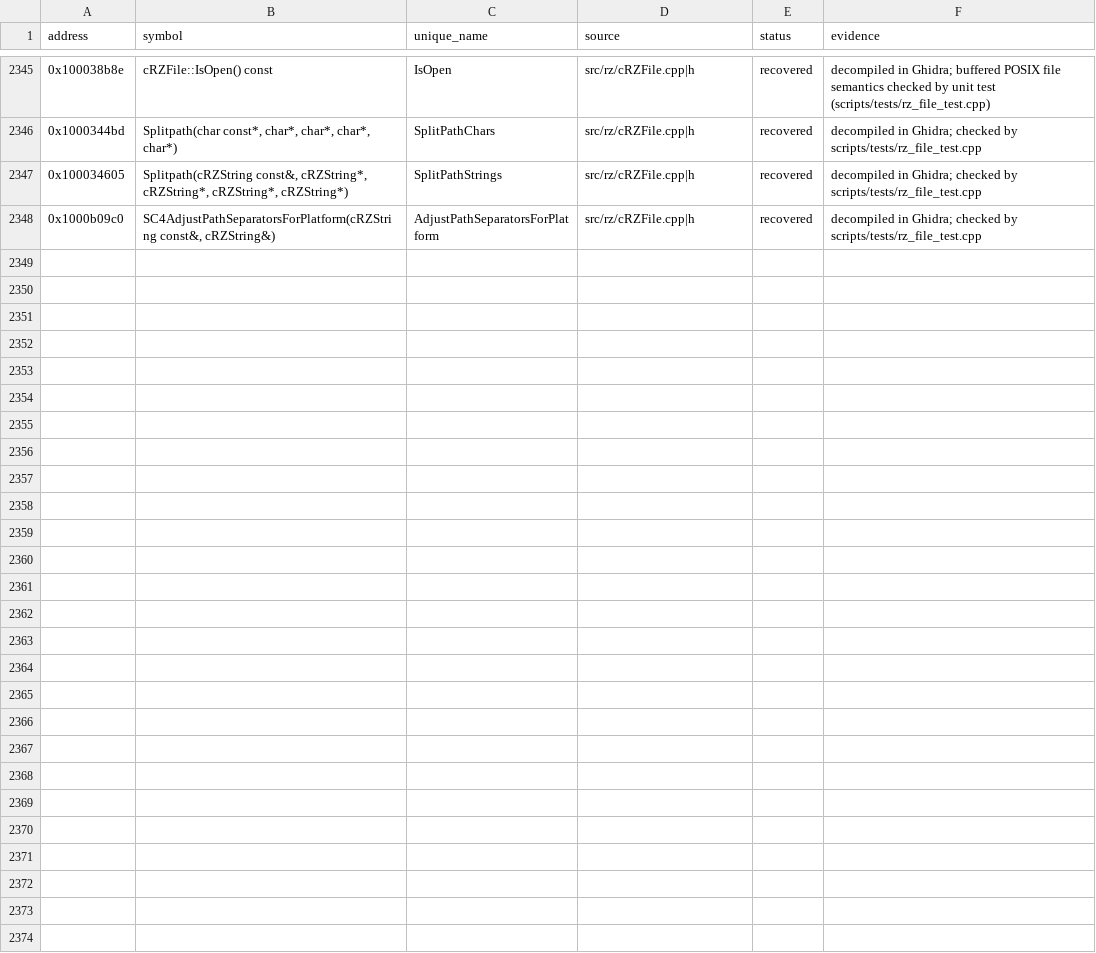
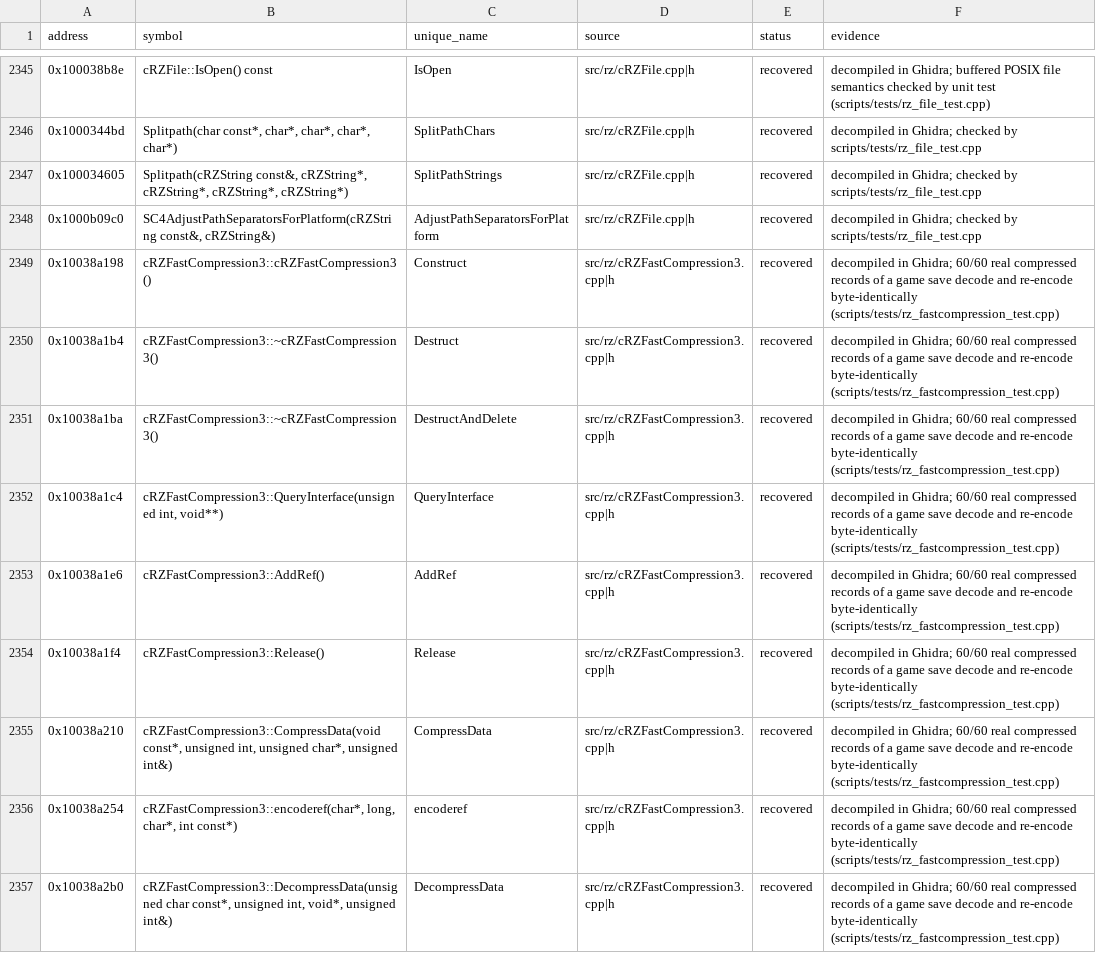
Before and after one commit to CadenKalez/DeSCAi4, a CSV file: notes/ledger.csv, drawn as a sheet; only a part is shown, gaps mark what is left out; the diff covers the shown part only.

```diff
--- a/notes/ledger.csv
+++ b/notes/ledger.csv
@@ -2348 +2348,10 @@ address,symbol,unique_name,source,status,evidence
 0x1000b09c0,"SC4AdjustPathSeparatorsForPlatform(cRZString const&, cRZString&)",AdjustPathSeparatorsForPlatform,src/rz/cRZFile.cpp|h,recovered,decompiled in Ghidra; checked by scripts/tests/rz_file_test.cpp
+0x10038a198,cRZFastCompression3::cRZFastCompression3(),Construct,src/rz/cRZFastCompression3.cpp|h,recovered,decompiled in Ghidra; 60/60 real compressed records of a game save decode and re-encode byte-identically (scripts/tests/rz_fastcompression_test.cpp)
+0x10038a1b4,cRZFastCompression3::~cRZFastCompression3(),Destruct,src/rz/cRZFastCompression3.cpp|h,recovered,decompiled in Ghidra; 60/60 real compressed records of a game save decode and re-encode byte-identically (scripts/tests/rz_fastcompression_test.cpp)
+0x10038a1ba,cRZFastCompression3::~cRZFastCompression3(),DestructAndDelete,src/rz/cRZFastCompression3.cpp|h,recovered,decompiled in Ghidra; 60/60 real compressed records of a game save decode and re-encode byte-identically (scripts/tests/rz_fastcompression_test.cpp)
+0x10038a1c4,"cRZFastCompression3::QueryInterface(unsigned int, void**)",QueryInterface,src/rz/cRZFastCompression3.cpp|h,recovered,decompiled in Ghidra; 60/60 real compressed records of a game save decode and re-encode byte-identically (scripts/tests/rz_fastcompression_test.cpp)
+0x10038a1e6,cRZFastCompression3::AddRef(),AddRef,src/rz/cRZFastCompression3.cpp|h,recovered,decompiled in Ghidra; 60/60 real compressed records of a game save decode and re-encode byte-identically (scripts/tests/rz_fastcompression_test.cpp)
+0x10038a1f4,cRZFastCompression3::Release(),Release,src/rz/cRZFastCompression3.cpp|h,recovered,decompiled in Ghidra; 60/60 real compressed records of a game save decode and re-encode byte-identically (scripts/tests/rz_fastcompression_test.cpp)
+0x10038a210,"cRZFastCompression3::CompressData(void const*, unsigned int, unsigned char*, unsigned int&)",CompressData,src/rz/cRZFastCompression3.cpp|h,recovered,decompiled in Ghidra; 60/60 real compressed records of a game save decode and re-encode byte-identically (scripts/tests/rz_fastcompression_test.cpp)
+0x10038a254,"cRZFastCompression3::encoderef(char*, long, char*, int const*)",encoderef,src/rz/cRZFastCompression3.cpp|h,recovered,decompiled in Ghidra; 60/60 real compressed records of a game save decode and re-encode byte-identically (scripts/tests/rz_fastcompression_test.cpp)
+0x10038a2b0,"cRZFastCompression3::DecompressData(unsigned char const*, unsigned int, void*, unsigned int&)",DecompressData,src/rz/cRZFastCompression3.cpp|h,recovered,decompiled in Ghidra; 60/60 real compressed records of a game save decode and re-encode byte-identically (scripts/tests/rz_fastcompression_test.cpp)
```
Also changed, not shown: 8 added rows elsewhere in this file, 5 other files.
